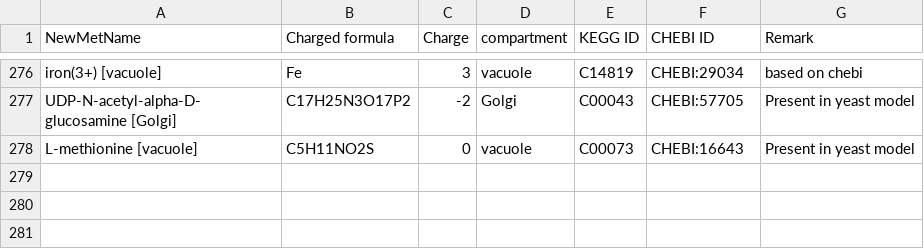
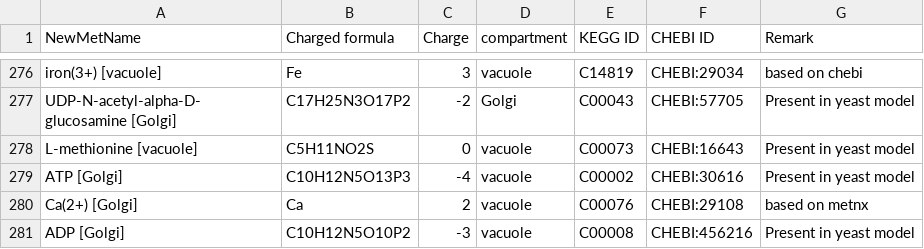
Before and after one commit to weilandtd/yeast-GEM, a TSV file: ComplementaryData/modelCuration/DBnewRxnMetAnnotation.tsv, drawn as a sheet; only a part is shown, gaps mark what is left out; the diff names each change by its address in the sheet, - before the commit and + after, or states it on an @@ line.

Commit message:
fix-error: fix a compartment error exist in DB new annotation
fix a compartment error exist in DB new annotation
update that in the model

```diff
--- a/ComplementaryData/modelCuration/DBnewRxnMetAnnotation.tsv
+++ b/ComplementaryData/modelCuration/DBnewRxnMetAnnotation.tsv
+row 279: ATP [Golgi] | C10H12N5O13P3 | -4 | vacuole | C00002 | CHEBI:30616 | Present in yeast model
+row 280: Ca(2+) [Golgi] | Ca | 2 | vacuole | C00076 | CHEBI:29108 | based on metnx
+row 281: ADP [Golgi] | C10H12N5O10P2 | -3 | vacuole | C00008 | CHEBI:456216 | Present in yeast model
```
Also changed, not shown: ComplementaryData/modelCuration/DBnewrRxnMatrix.tsv, 5 other files.
